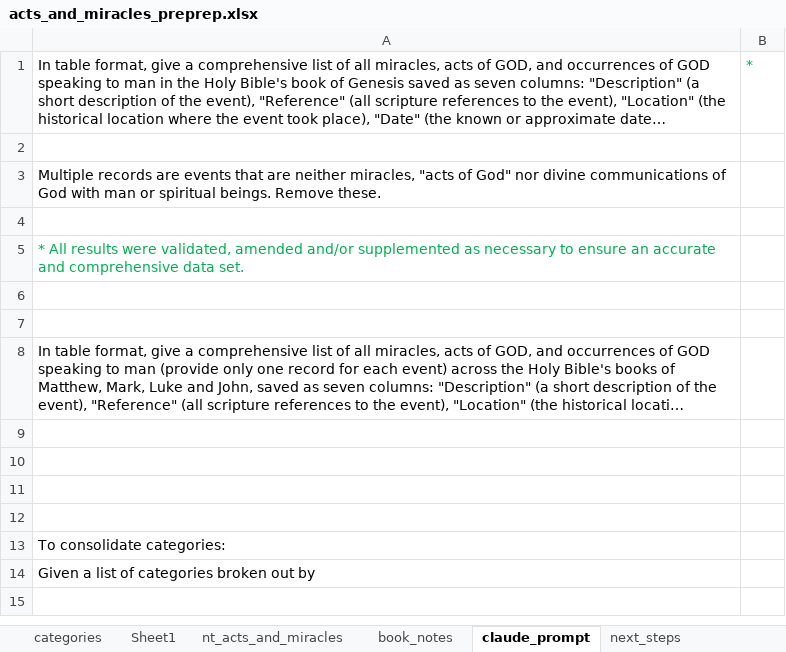
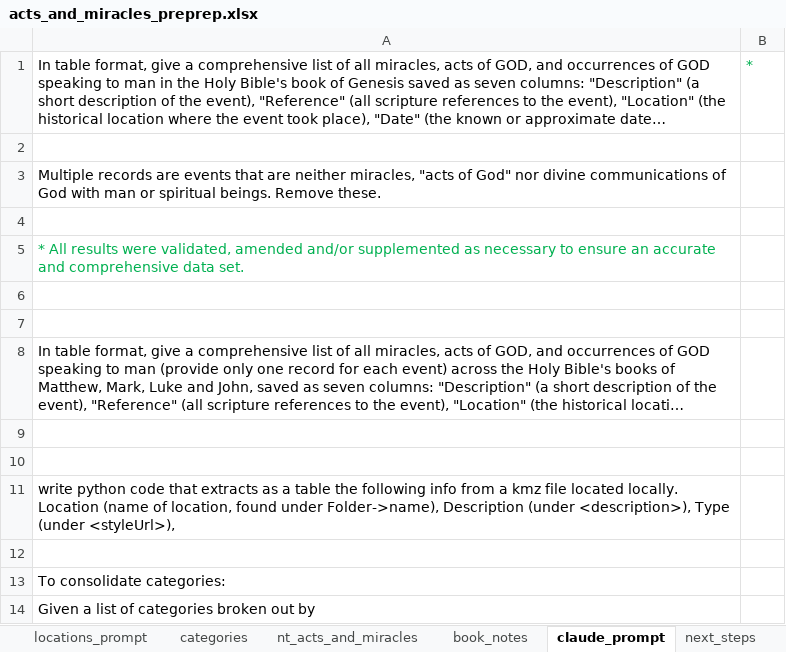
Before and after one commit to rkkocheran/patterns_within_the_bible, an Excel workbook: data/acts_and_miracles/acts_and_miracles_preprep.xlsx, sheet claude_prompt, drawn as a sheet; long unchanged cells end in …; values as stored, in another font and other column widths than the file's, no borders; the diff names each change by its address in the sheet, - before the commit and + after, or states it on an @@ line.

```diff
--- a/data/acts_and_miracles/acts_and_miracles_preprep.xlsx (sheet claude_prompt)
+++ b/data/acts_and_miracles/acts_and_miracles_preprep.xlsx (sheet claude_prompt)
+sheet tab: locations_prompt
-A11: (empty)
+A11: write python code that extracts as a table the following info from a kmz file located locally. Location (name of location, found under Folder->name), Description (under <description>), Type (under <styleUrl>),
```
Also changed, not shown: sheet acts_and_miracles, sheet book_notes, sheet next_steps, sheet Sheet1, sheet book_to_number, other sheet tabs, metadata/data_sources.xlsx, 8 other files.
